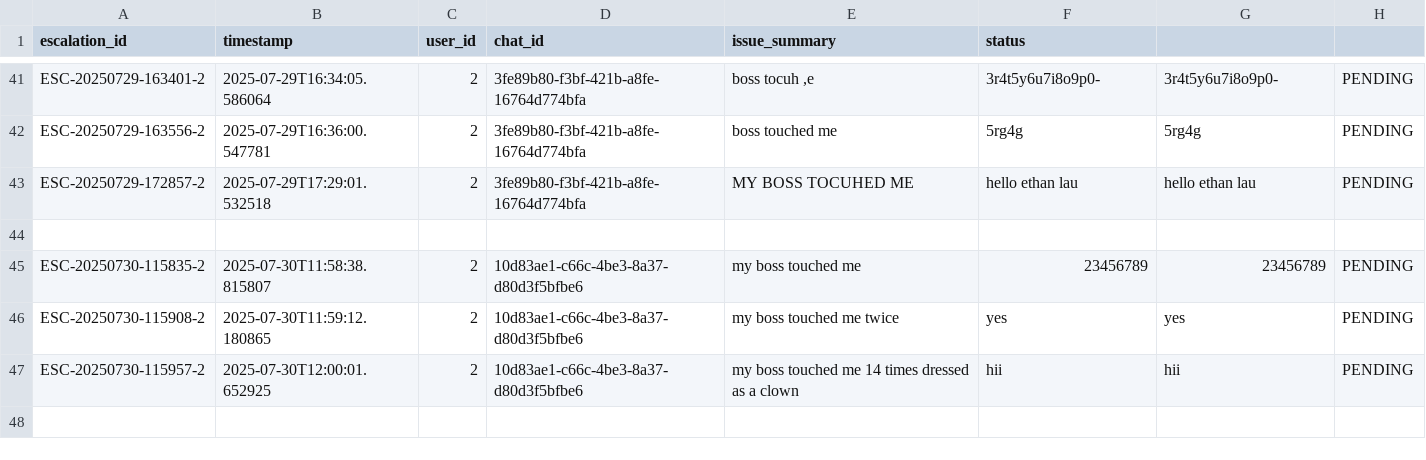
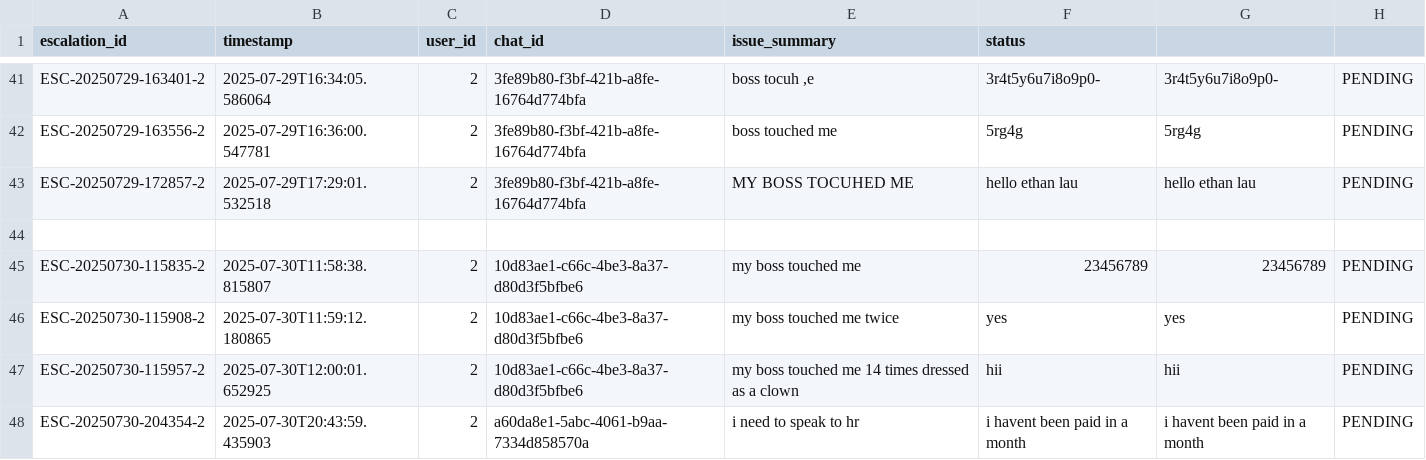
Before and after one commit to maximchongADO/ICP_Verztec_Chatbot, a CSV file: chatbot/src/backend/python/hr_escalations.csv, drawn as a sheet; only a part is shown, gaps mark what is left out; the diff names each change by its address in the sheet, - before the commit and + after, or states it on an @@ line.

```diff
--- a/chatbot/src/backend/python/hr_escalations.csv
+++ b/chatbot/src/backend/python/hr_escalations.csv
+row 48: ESC-20250730-204354-2 | 2025-07-30T20:43:59.435903 | 2 | a60da8e1-5abc-4061-b9aa-7334d858570a | i need to speak to hr | i havent been paid in a month | i havent been paid in a month | PENDING
```
Also changed, not shown: chatbot/src/backend/python/meeting_requests.csv, 27 other files.
